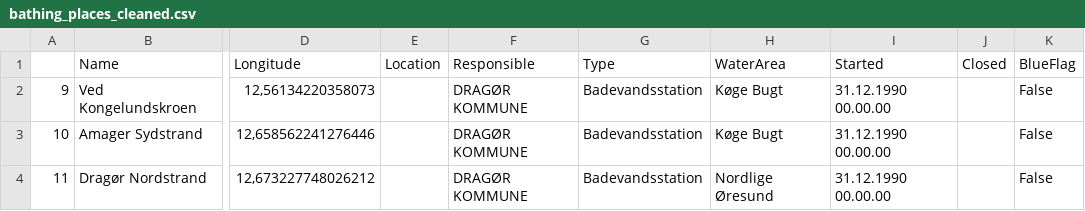
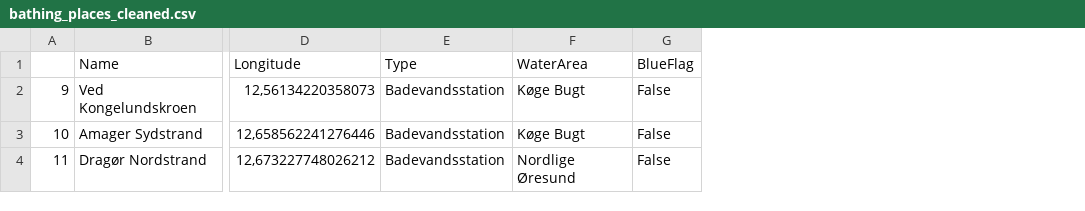
Before and after one commit to TalhaAkgul/gds-swimming-places, a CSV file: data_cleaning/bathing_places_cleaned.csv, drawn as a sheet; only a part is shown, gaps mark what is left out; removed rows and columns are numbered as before the commit, all else as after; the diff covers the shown part only; the diff names each change by its address in the sheet, - before the commit and + after, or states it on an @@ line.

Commit message:
final dataset with nice features

```diff
--- a/data_cleaning/bathing_places_cleaned.csv
+++ b/data_cleaning/bathing_places_cleaned.csv
-column E (Location), empty
-column F (Responsible), rows 2-4: all DRAGØR KOMMUNE
-column I (Started), rows 2-4: all 31.12.1990 00.00.00
-column J (Closed), empty
```
Also changed, not shown: 7 added rows elsewhere in this file, 4 other files.
